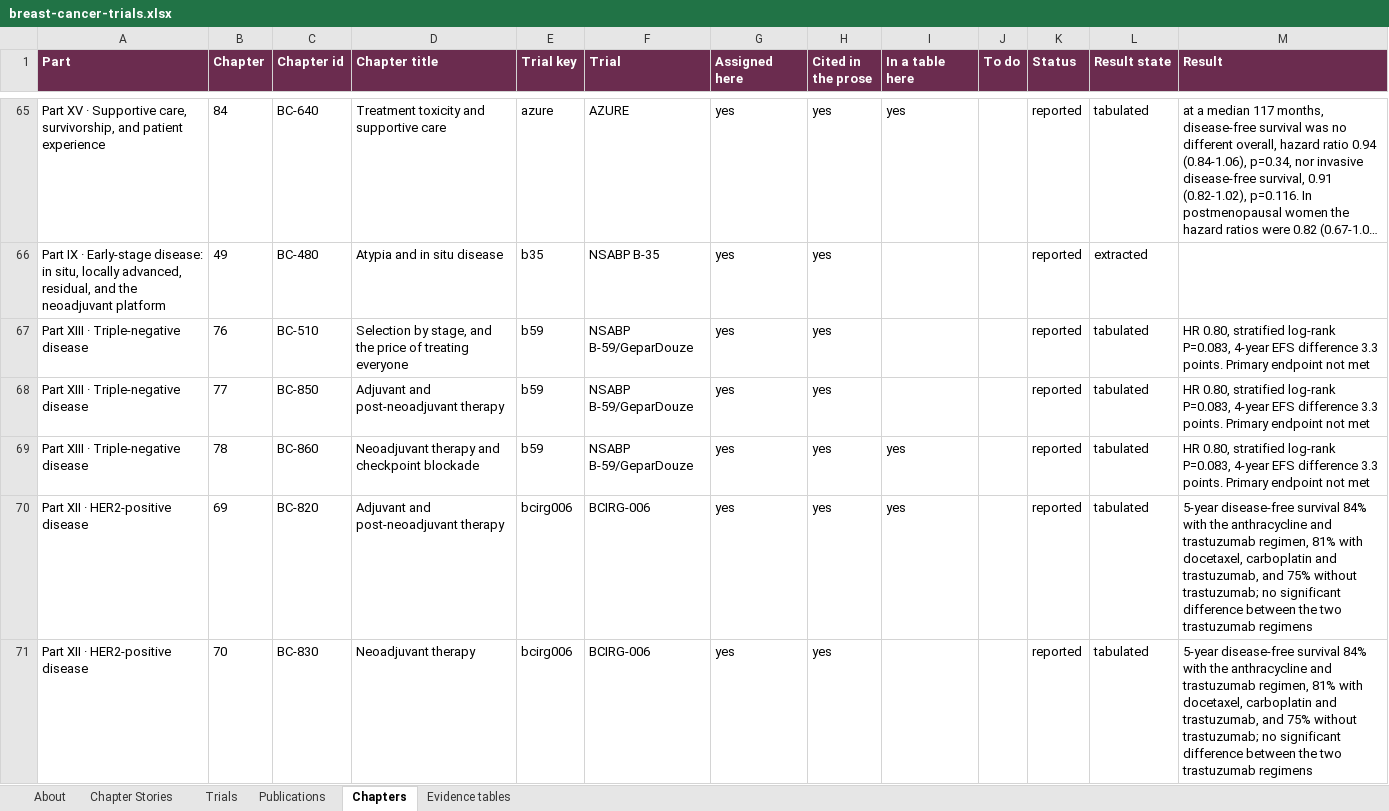
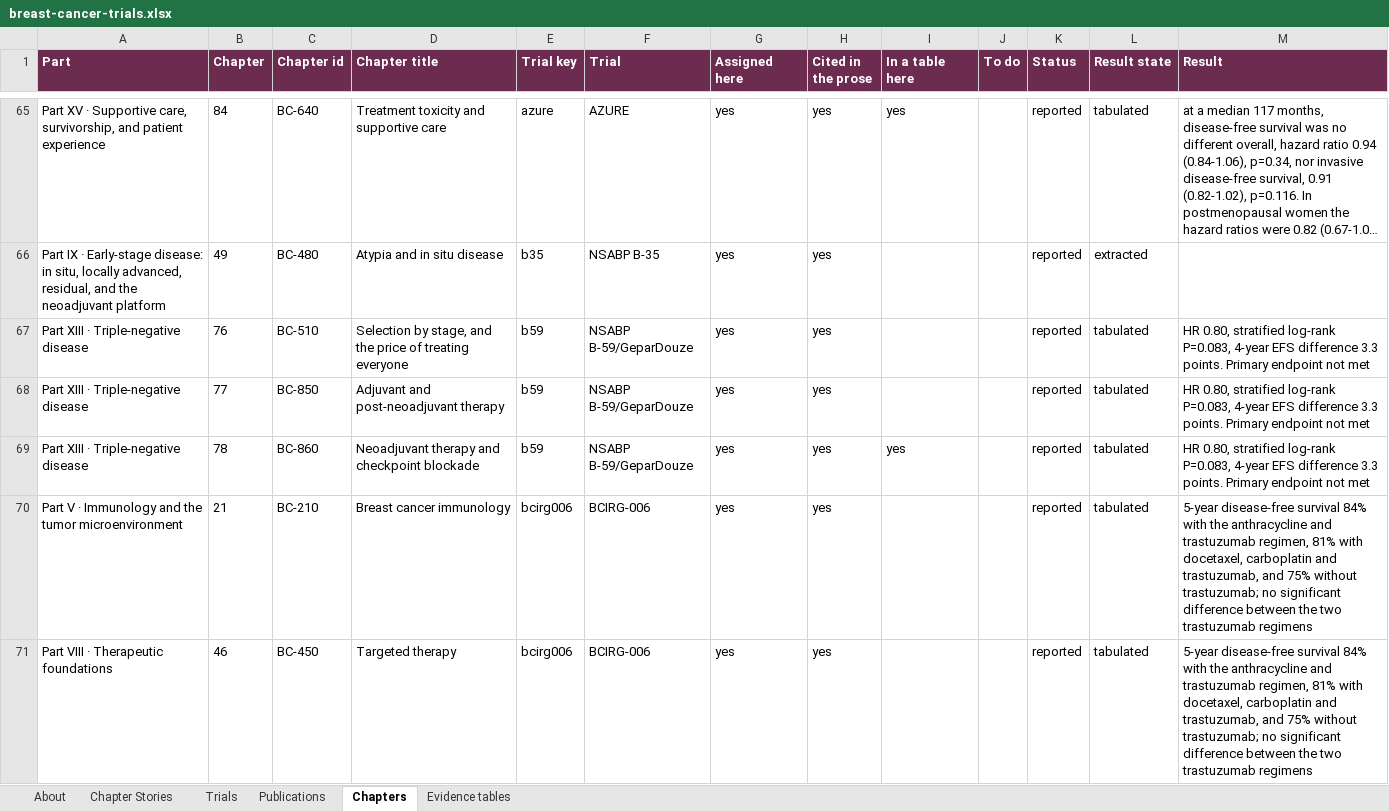
Before and after one commit to Elkhanany/library, an Excel workbook: books/breast-cancer/src/data/breast-cancer-trials.xlsx, sheet Chapters, drawn as a sheet; only a part is shown, gaps mark what is left out; the shorter side is filled out with more unchanged rows; long unchanged cells end in …; values as stored, in another font and other column widths than the file's, no borders; the diff covers the shown part only; the diff names each change by its address in the sheet, - before the commit and + after, or states it on an @@ line.

```diff
--- a/books/breast-cancer/src/data/breast-cancer-trials.xlsx (sheet Chapters)
+++ b/books/breast-cancer/src/data/breast-cancer-trials.xlsx (sheet Chapters)
+row 70: Part V · Immunology and the tumor microenvironment | 21 | BC-210 | Breast cancer immunology | bcirg006 | BCIRG-006 | yes | yes |  |  | reported | tabulated | 5-year disease-free survival 84% with the anthracycline and trastuzumab regimen, 81% with docetaxel, carboplatin and trastuzumab, and 75% without trastuzumab; no significant difference between the two trastuzumab regimens
+row 71: Part VIII · Therapeutic foundations | 46 | BC-450 | Targeted therapy | bcirg006 | BCIRG-006 | yes | yes |  |  | reported | tabulated | 5-year disease-free survival 84% with the anthracycline and trastuzumab regimen, 81% with docetaxel, carboplatin and trastuzumab, and 75% without trastuzumab; no significant difference between the two trastuzumab regimens
```
Also changed, not shown: 2 added rows elsewhere in this sheet, sheet Trials, sheet Chapter Stories, 24 other files.
